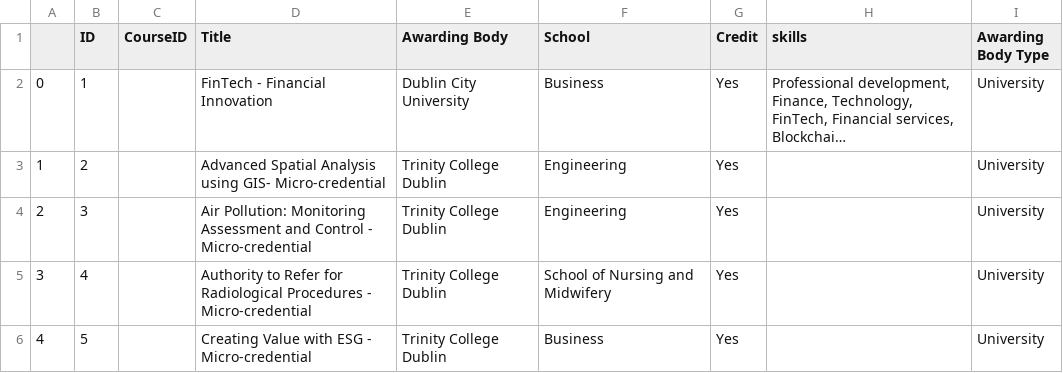
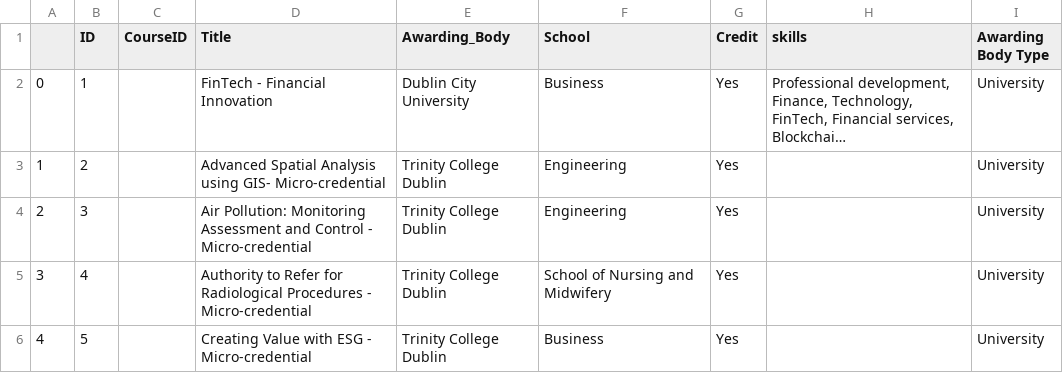
Before and after one commit to Chloehof/MicroCredentials, a CSV file: courses_type.csv, drawn as a sheet; only a part is shown; long unchanged cells end in …; the diff names each change by its address in the sheet, - before the commit and + after, or states it on an @@ line.

```diff
--- a/courses_type.csv
+++ b/courses_type.csv
-E1: Awarding Body
+E1: Awarding_Body
```
Also changed, not shown: Courses.csv, 3 other files.
